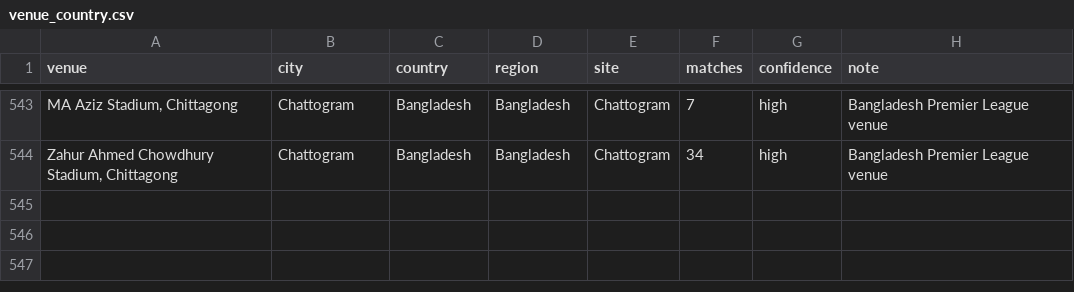
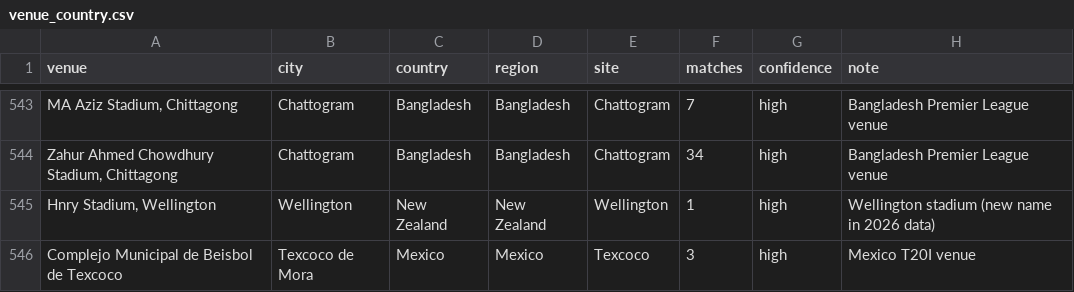
Before and after one commit to samar45/cricket-analysis, a CSV file: src/cricket_analytics/reference/venue_country.csv, drawn as a sheet; only a part is shown, gaps mark what is left out; the diff names each change by its address in the sheet, - before the commit and + after, or states it on an @@ line.

Commit message:
reference: add 2 new venues from the 2026-11 update (Hnry Stadium Wellington, Texcoco)

```diff
--- a/src/cricket_analytics/reference/venue_country.csv
+++ b/src/cricket_analytics/reference/venue_country.csv
+row 545: Hnry Stadium, Wellington | Wellington | New Zealand | New Zealand | Wellington | 1 | high | Wellington stadium (new name in 2026 data)
+row 546: Complejo Municipal de Beisbol de Texcoco | Texcoco de Mora | Mexico | Mexico | Texcoco | 3 | high | Mexico T20I venue
```
